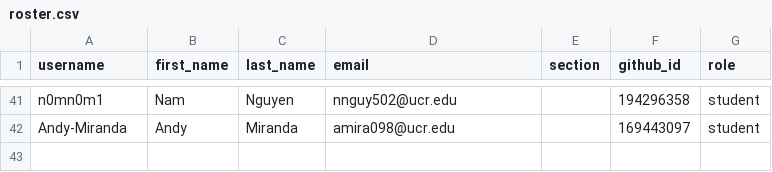
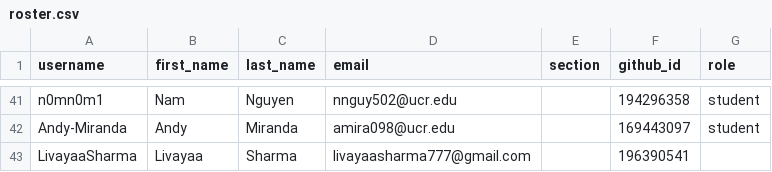
Before and after one commit to UCR-CS152/classroom50, a CSV file: cs152/roster.csv, drawn as a sheet; only a part is shown, gaps mark what is left out.

Commit message:
[Classroom 50] Add student: cs152/LivayaaSharma

```diff
--- a/cs152/roster.csv
+++ b/cs152/roster.csv
@@ -42 +42,2 @@ n0mn0m1,Nam,Nguyen,nnguy502@ucr.edu,,194296358,student
 Andy-Miranda,Andy,Miranda,amira098@ucr.edu,,169443097,student
+LivayaaSharma,Livayaa,Sharma,livayaasharma777@gmail.com,,196390541,
```
